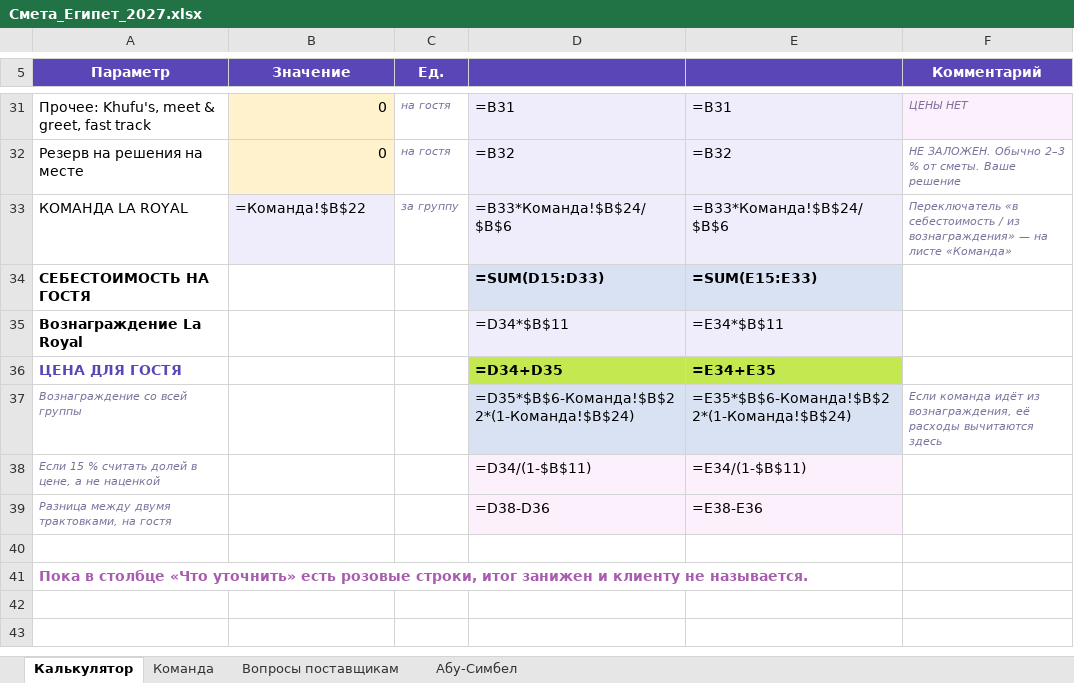
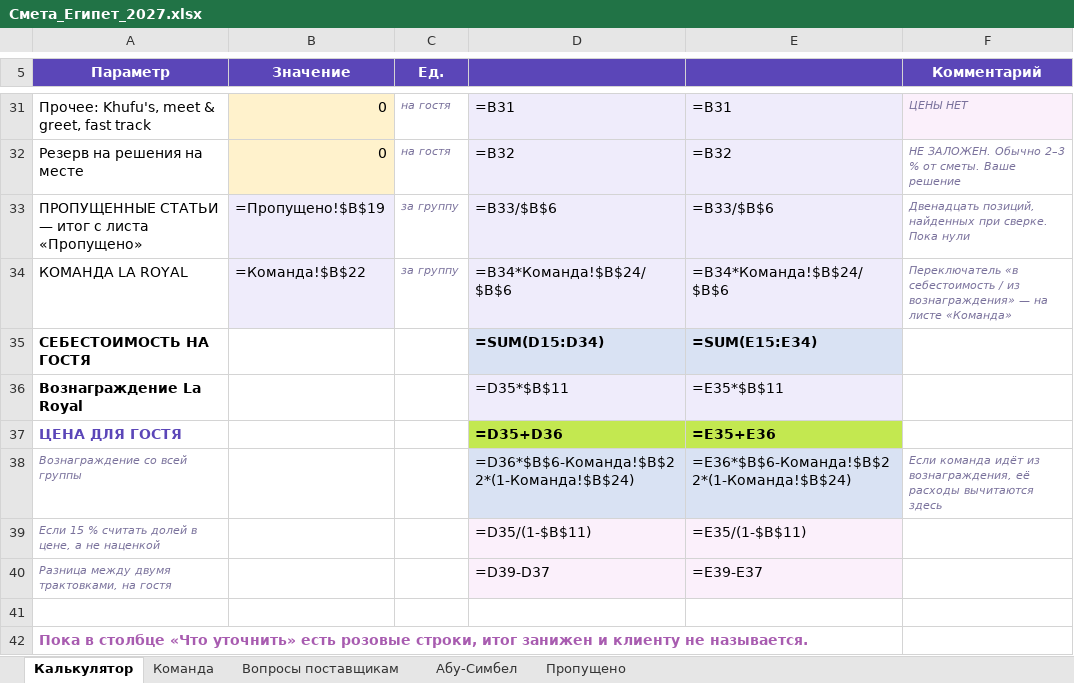
Before and after one commit to kseniausacheva/inna, an Excel workbook: egypt-jan-2027/Смета_Египет_2027.xlsx, sheet Калькулятор, drawn as a sheet; only a part is shown, gaps mark what is left out; values as stored, in another font and other column widths than the file's, no borders; formulas without a stored value are shown as written; addresses are those after the commit; the diff names each change by its address in the sheet, - before the commit and + after, or states it on an @@ line.

```diff
--- a/egypt-jan-2027/Смета_Египет_2027.xlsx (sheet Калькулятор)
+++ b/egypt-jan-2027/Смета_Египет_2027.xlsx (sheet Калькулятор)
+sheet tab: Пропущено
+row 33: ПРОПУЩЕННЫЕ СТАТЬИ — итог с листа «Пропущено» | =Пропущено!$B$19 | за группу | =B33/$B$6 | =B33/$B$6 | Двенадцать позиций, найденных при сверке. Пока нули
-D34: =B33*Команда!$B$24/$B$6
+D34: =B34*Команда!$B$24/$B$6
-E34: =B33*Команда!$B$24/$B$6
+E34: =B34*Команда!$B$24/$B$6
-D35: =SUM(D15:D33)
+D35: =SUM(D15:D34)
-E35: =SUM(E15:E33)
+E35: =SUM(E15:E34)
-D36: =D34*$B$11
+D36: =D35*$B$11
-E36: =E34*$B$11
+E36: =E35*$B$11
-D37: =D34+D35
+D37: =D35+D36
-E37: =E34+E35
+E37: =E35+E36
-D38: =D35*$B$6-Команда!$B$22*(1-Команда!$B$24)
+D38: =D36*$B$6-Команда!$B$22*(1-Команда!$B$24)
-E38: =E35*$B$6-Команда!$B$22*(1-Команда!$B$24)
+E38: =E36*$B$6-Команда!$B$22*(1-Команда!$B$24)
-D39: =D34/(1-$B$11)
+D39: =D35/(1-$B$11)
-E39: =E34/(1-$B$11)
+E39: =E35/(1-$B$11)
-D40: =D38-D36
+D40: =D39-D37
-E40: =E38-E36
+E40: =E39-E37
```
Also changed, not shown: 14 other files.
